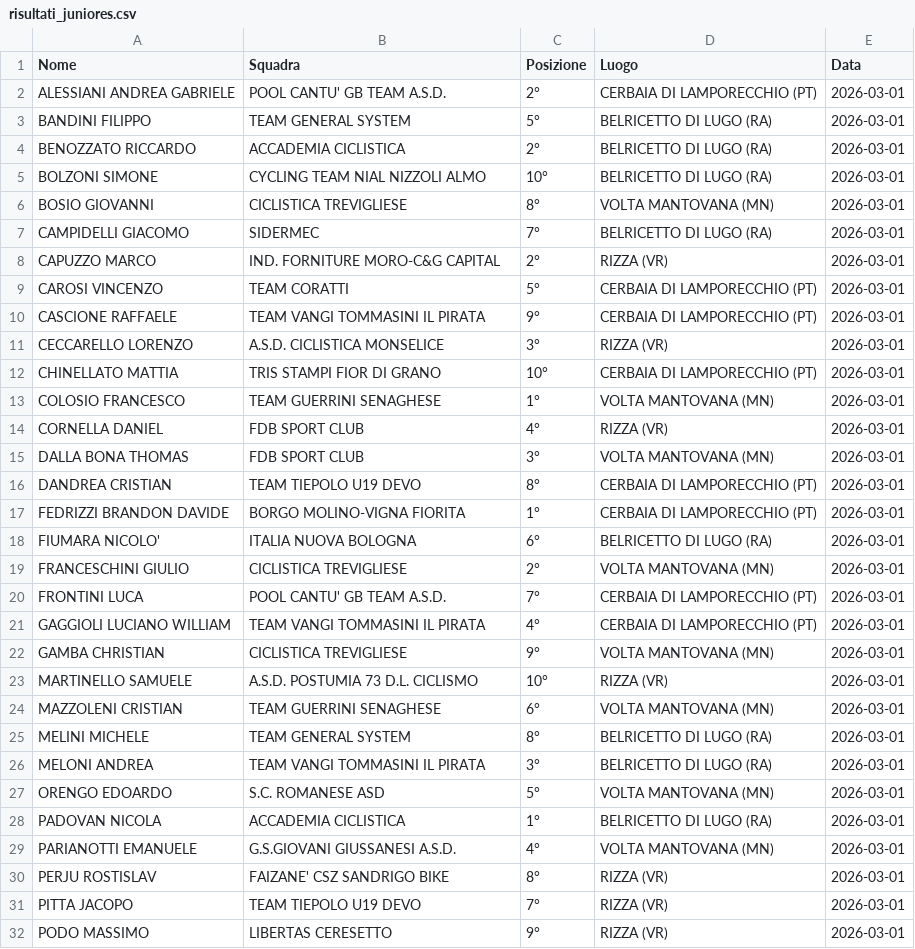
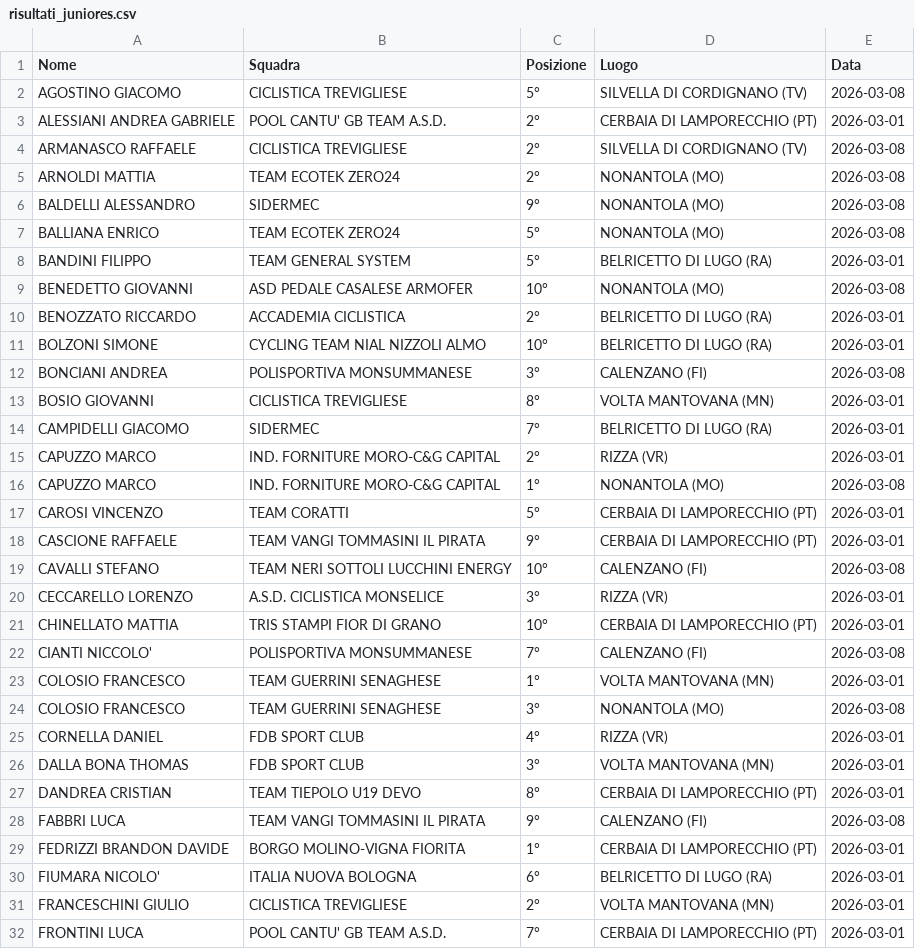
Before and after one commit to tommivincenzi-lab/fci-data-scraper, a CSV file: risultati_juniores.csv, drawn as a sheet; only a part is shown; the shorter side is filled out with more unchanged rows; the diff covers the shown part only; the diff names each change by its address in the sheet, - before the commit and + after, or states it on an @@ line.

```diff
--- a/risultati_juniores.csv
+++ b/risultati_juniores.csv
+row 2: AGOSTINO GIACOMO | CICLISTICA TREVIGLIESE | 5° | SILVELLA DI CORDIGNANO (TV) | 2026-03-08
+row 4: ARMANASCO RAFFAELE | CICLISTICA TREVIGLIESE | 2° | SILVELLA DI CORDIGNANO (TV) | 2026-03-08
+row 5: ARNOLDI MATTIA | TEAM ECOTEK ZERO24 | 2° | NONANTOLA (MO) | 2026-03-08
+row 6: BALDELLI ALESSANDRO | SIDERMEC | 9° | NONANTOLA (MO) | 2026-03-08
+row 7: BALLIANA ENRICO | TEAM ECOTEK ZERO24 | 5° | NONANTOLA (MO) | 2026-03-08
+row 9: BENEDETTO GIOVANNI | ASD PEDALE CASALESE ARMOFER | 10° | NONANTOLA (MO) | 2026-03-08
+row 12: BONCIANI ANDREA | POLISPORTIVA MONSUMMANESE | 3° | CALENZANO (FI) | 2026-03-08
+row 16: CAPUZZO MARCO | IND. FORNITURE MORO-C&G CAPITAL | 1° | NONANTOLA (MO) | 2026-03-08
+row 19: CAVALLI STEFANO | TEAM NERI SOTTOLI LUCCHINI ENERGY | 10° | CALENZANO (FI) | 2026-03-08
+row 22: CIANTI NICCOLO' | POLISPORTIVA MONSUMMANESE | 7° | CALENZANO (FI) | 2026-03-08
+row 24: COLOSIO FRANCESCO | TEAM GUERRINI SENAGHESE | 3° | NONANTOLA (MO) | 2026-03-08
+row 28: FABBRI LUCA | TEAM VANGI TOMMASINI IL PIRATA | 9° | CALENZANO (FI) | 2026-03-08
```
Also changed, not shown: 18 added rows elsewhere in this file.
